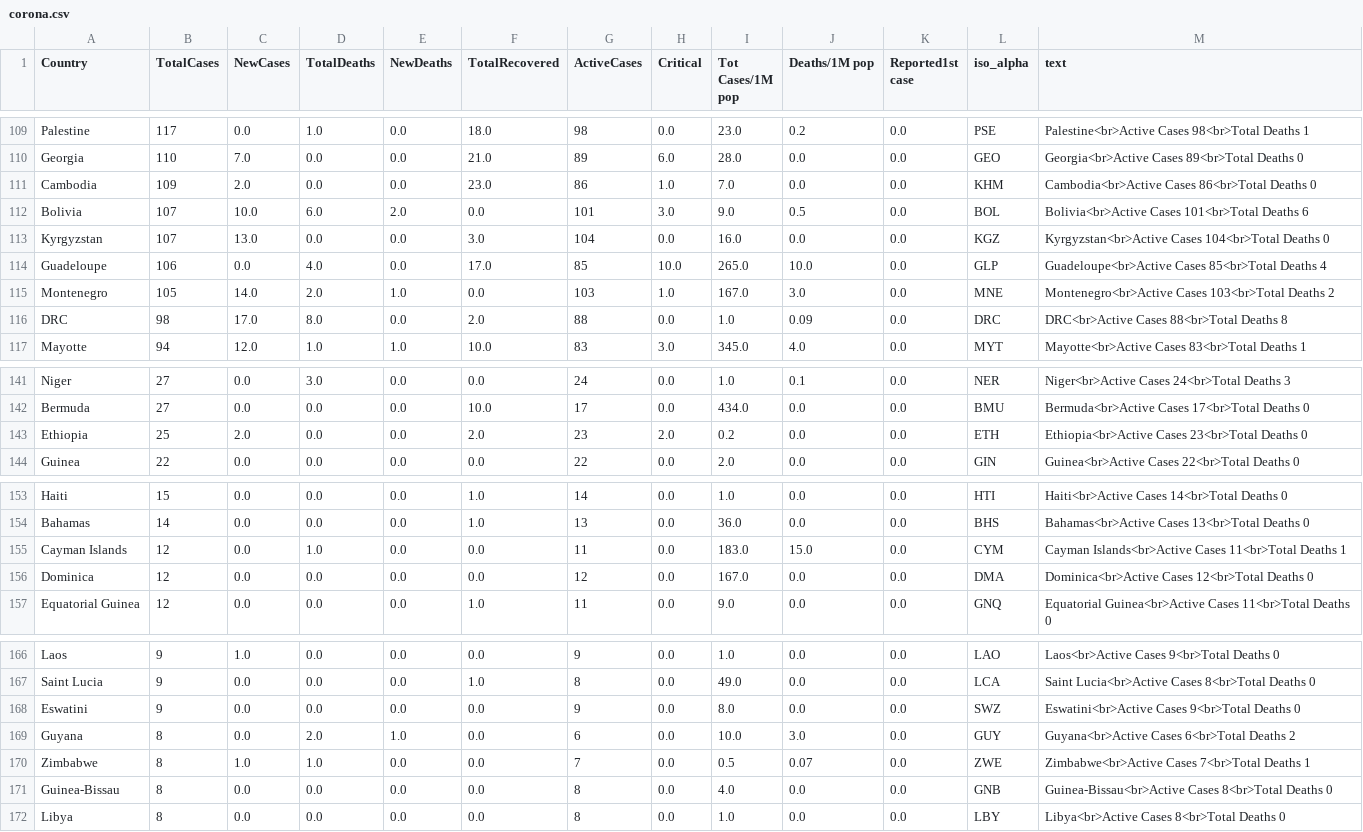
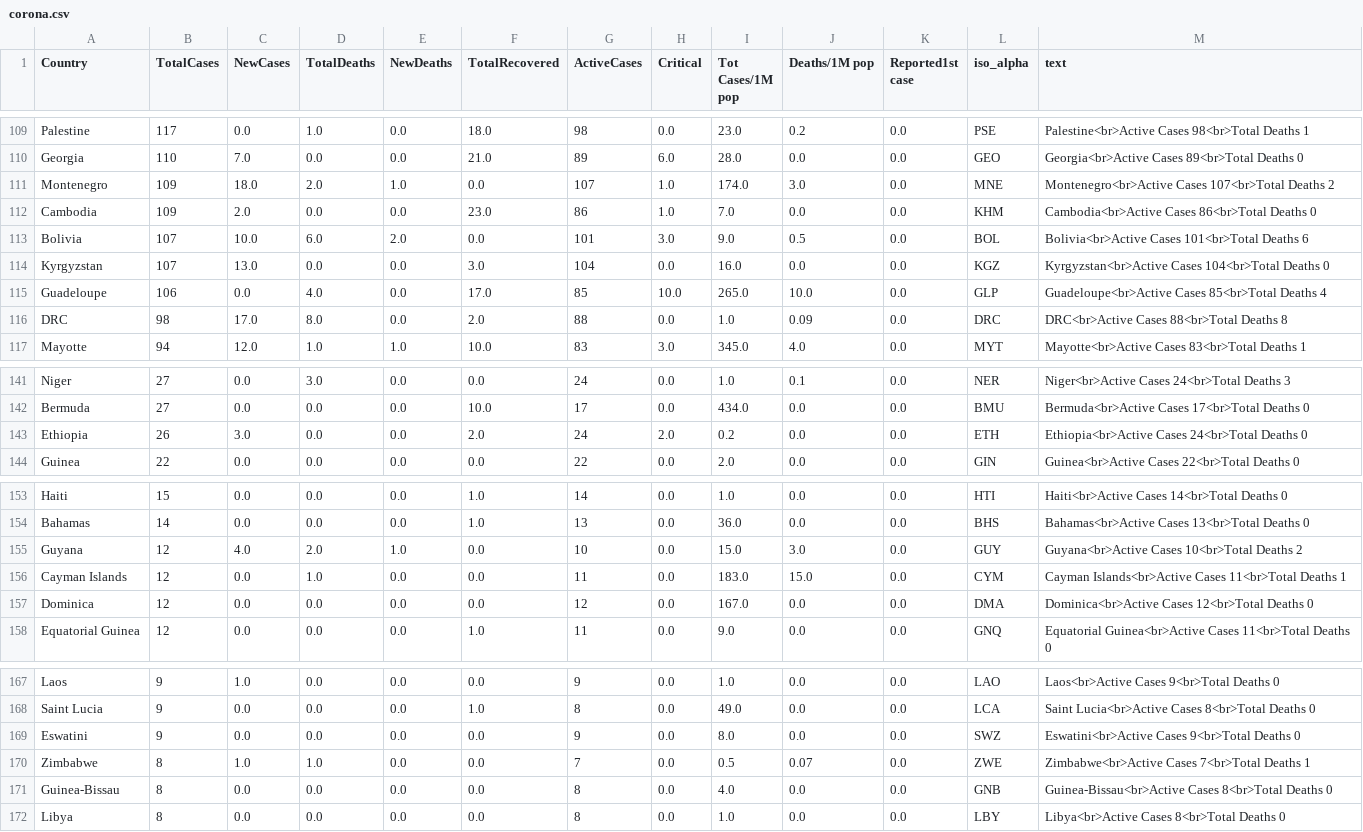
Before and after one commit to amtam0/coronavirus-world-map, a CSV file: static/data/corona.csv, drawn as a sheet; only a part is shown, gaps mark what is left out.

Commit message:
update corona.csv

```diff
--- a/static/data/corona.csv
+++ b/static/data/corona.csv
@@ -110,2 +110,3 @@ Palestine,117,0.0,1.0,0.0,18.0,98,0.0,23.0,0.2,0.0,PSE,Palestine<br>Active Cases
 Georgia,110,7.0,0.0,0.0,21.0,89,6.0,28.0,0.0,0.0,GEO,Georgia<br>Active Cases 89<br>Total Deaths 0
+Montenegro,109,18.0,2.0,1.0,0.0,107,1.0,174.0,3.0,0.0,MNE,Montenegro<br>Active Cases 107<br>Total Deaths 2
 Cambodia,109,2.0,0.0,0.0,23.0,86,1.0,7.0,0.0,0.0,KHM,Cambodia<br>Active Cases 86<br>Total Deaths 0
@@ -114,3 +115,2 @@ Kyrgyzstan,107,13.0,0.0,0.0,3.0,104,0.0,16.0,0.0,0.0,KGZ,Kyrgyzstan<br>Active Ca
 Guadeloupe,106,0.0,4.0,0.0,17.0,85,10.0,265.0,10.0,0.0,GLP,Guadeloupe<br>Active Cases 85<br>Total Deaths 4
-Montenegro,105,14.0,2.0,1.0,0.0,103,1.0,167.0,3.0,0.0,MNE,Montenegro<br>Active Cases 103<br>Total Deaths 2
 DRC,98,17.0,8.0,0.0,2.0,88,0.0,1.0,0.09,0.0,DRC,DRC<br>Active Cases 88<br>Total Deaths 8
@@ -142,3 +142,3 @@ Niger,27,0.0,3.0,0.0,0.0,24,0.0,1.0,0.1,0.0,NER,Niger<br>Active Cases 24<br>Tota
 Bermuda,27,0.0,0.0,0.0,10.0,17,0.0,434.0,0.0,0.0,BMU,Bermuda<br>Active Cases 17<br>Total Deaths 0
-Ethiopia,25,2.0,0.0,0.0,2.0,23,2.0,0.2,0.0,0.0,ETH,Ethiopia<br>Active Cases 23<br>Total Deaths 0
+Ethiopia,26,3.0,0.0,0.0,2.0,24,2.0,0.2,0.0,0.0,ETH,Ethiopia<br>Active Cases 24<br>Total Deaths 0
 Guinea,22,0.0,0.0,0.0,0.0,22,0.0,2.0,0.0,0.0,GIN,Guinea<br>Active Cases 22<br>Total Deaths 0
@@ -154,2 +154,3 @@ Haiti,15,0.0,0.0,0.0,1.0,14,0.0,1.0,0.0,0.0,HTI,Haiti<br>Active Cases 14<br>Tota
 Bahamas,14,0.0,0.0,0.0,1.0,13,0.0,36.0,0.0,0.0,BHS,Bahamas<br>Active Cases 13<br>Total Deaths 0
+Guyana,12,4.0,2.0,1.0,0.0,10,0.0,15.0,3.0,0.0,GUY,Guyana<br>Active Cases 10<br>Total Deaths 2
 Cayman Islands,12,0.0,1.0,0.0,0.0,11,0.0,183.0,15.0,0.0,CYM,Cayman Islands<br>Active Cases 11<br>Total Deaths 1
@@ -168,3 +169,2 @@ Saint Lucia,9,0.0,0.0,0.0,1.0,8,0.0,49.0,0.0,0.0,LCA,Saint Lucia<br>Active Cases
 Eswatini,9,0.0,0.0,0.0,0.0,9,0.0,8.0,0.0,0.0,SWZ,Eswatini<br>Active Cases 9<br>Total Deaths 0
-Guyana,8,0.0,2.0,1.0,0.0,6,0.0,10.0,3.0,0.0,GUY,Guyana<br>Active Cases 6<br>Total Deaths 2
 Zimbabwe,8,1.0,1.0,0.0,0.0,7,0.0,0.5,0.07,0.0,ZWE,Zimbabwe<br>Active Cases 7<br>Total Deaths 1
```
